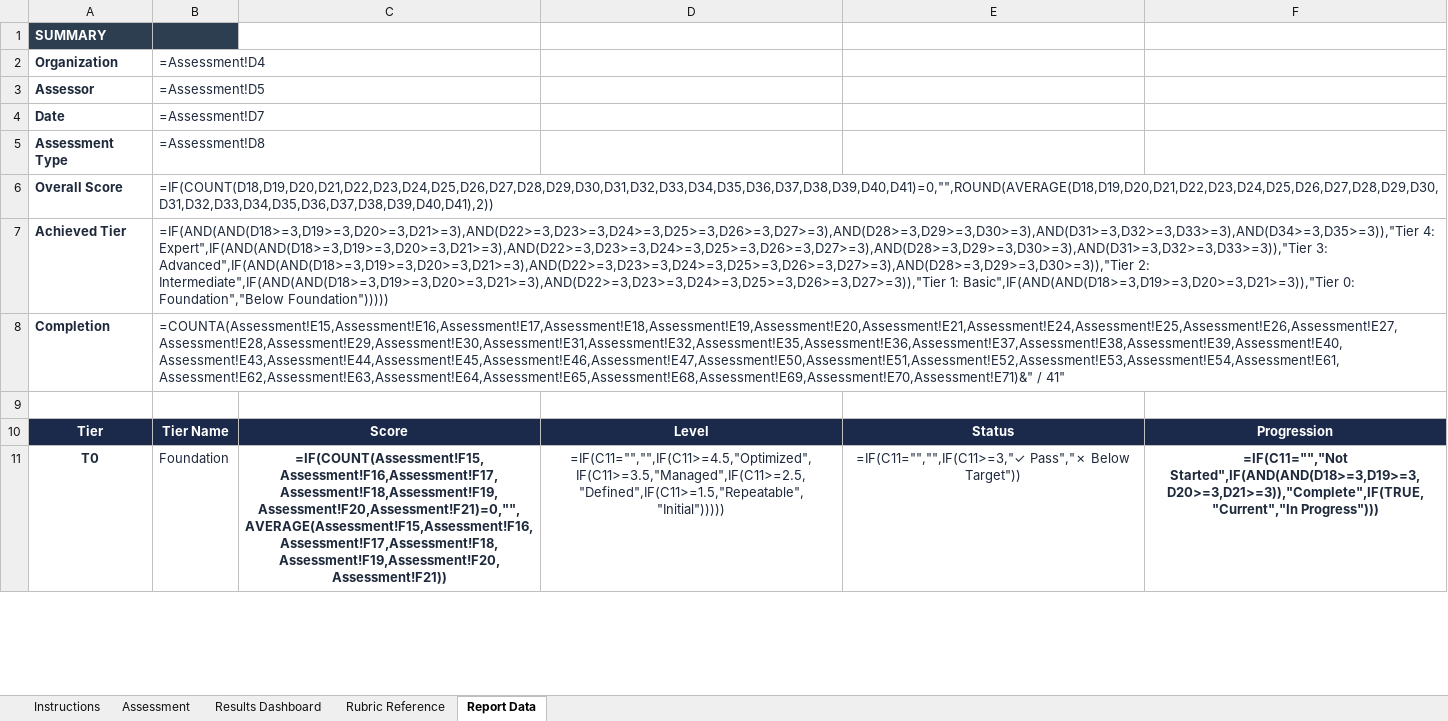
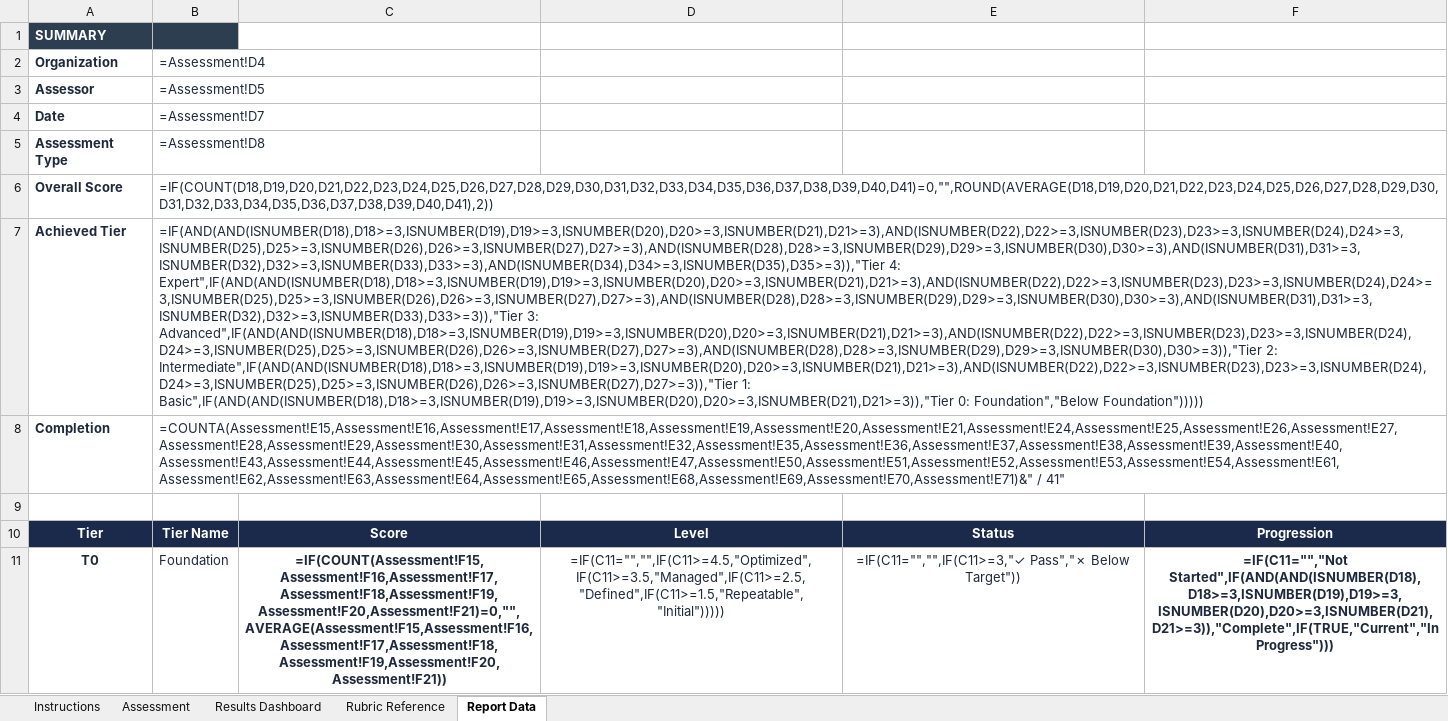
Before and after one commit to InfoSecJay/debmm-assessment, an Excel workbook: templates/debmm-assessment-audit.xlsx, sheet Report Data, drawn as a sheet; only a part is shown; values as stored, in another font and other column widths than the file's, no borders; formulas without a stored value are shown as written; conditional formats not drawn; the diff covers the shown part only; the diff names each change by its address in the sheet, - before the commit and + after, or states it on an @@ line.

Commit message:
Fix empty spreadsheet defaulting to Tier 4: Expert
Add ISNUMBER() guard to tier determination formulas on both Dashboard
and Report Data tabs. Excel treats "">=3 as TRUE (text > numbers),
so unfilled criterion cells falsely passed all tier checks.

```diff
--- a/templates/debmm-assessment-audit.xlsx (sheet Report Data)
+++ b/templates/debmm-assessment-audit.xlsx (sheet Report Data)
-B7: =IF(AND(AND(D18>=3,D19>=3,D20>=3,D21>=3),AND(D22>=3,D23>=3,D24>=3,D25>=3,D26>=3,D27>=3),AND(D28>=3,D29>=3,D30>=3),AND(D31>=3,D32>=3,D33>=3),AND(D34>=3,D35>=3)),"Tier 4: Expert",IF(AND(AND(D18>=3,D19>=3,D20>=3,D21>=3),AND(D22>=3,D23>=3,D24>=3,D25>=3,D26>=3,D27>=3),AND(D28>=3,D29>=3,D30>=3),AND(D31>=3,D32>=3,D33>=3)),"Tier 3: Advanced",IF(AND(AND(D18>=3,D19>=3,D20>=3,D21>=3),AND(D22>=3,D23>=3,D24>=3,D25>=3,D26>=3,D27>=3),AND(D28>=3,D29>=3,D30>=3)),"Tier 2: Intermediate",IF(AND(AND(D18>=3,D19>=3,D20>=3,D21>=3),AND(D22>=3,D23>=3,D24>=3,D25>=3,D26>=3,D27>=3)),"Tier 1: Basic",IF(AND(AND(D18>=3,D19>=3,D20>=3,D21>=3)),"Tier 0: Foundation","Below…
+B7: =IF(AND(AND(ISNUMBER(D18),D18>=3,ISNUMBER(D19),D19>=3,ISNUMBER(D20),D20>=3,ISNUMBER(D21),D21>=3),AND(ISNUMBER(D22),D22>=3,ISNUMBER(D23),D23>=3,ISNUMBER(D24),D24>=3,ISNUMBER(D25),D25>=3,ISNUMBER(D26),D26>=3,ISNUMBER(D27),D27>=3),AND(ISNUMBER(D28),D28>=3,ISNUMBER(D29),D29>=3,ISNUMBER(D30),D30>=3),AND(ISNUMBER(D31),D31>=3,ISNUMBER(D32),D32>=3,ISNUMBER(D33),D33>=3),AND(ISNUMBER(D34),D34>=3,ISNUMBER(D35),D35>=3)),"Tier 4: Expert",IF(AND(AND(ISNUMBER(D18),D18>=3,ISNUMBER(D19),D19>=3,ISNUMBER(D20),D20>=3,ISNUMBER(D21),D21>=3),AND(ISNUMBER(D22),D22>=3,ISNUMBER(D23),D23>=3,ISNUMBER(D24),D24>=3,ISNUMBER(D25),D25>=3,ISNUMBER(D26),D26>=3,ISNUMBER(D27),D27>=3),AND(ISNUMBER(D28),D28>=3,ISNUMBER(D29),D29>=3,ISNUMBER(D30),D30>=3),AND(ISNUMBER(D31),D31>=3,ISNUMBER(D32),D32>=3,ISNUMBER(D33),D33>=3)),"Tier 3: Advanced",IF(AND(AND(ISNUMBER(D18),D18>=3,ISNUMBER(D19),D19>=3,ISNUMBER(D20),D20>=3,ISNUMBER(D21),D21>=3),AND(ISNUMBER(D22),D22>=3,ISNUMBER(D23),D23>=3,ISNUMBER(D24),D24>=3,ISNUMBER(D25),D25>=3,ISNUMBER(D26),D26>=3,ISNUMBER(D27),D27>=3),AND(ISNUMBER(D28),D28>=3,ISNUMBER(D29),D29>=3,ISNUMBER(D30),D30>=3)),"Tier 2: Intermediate",IF(AND(AND(ISNUMBER(D18),D18>=3,ISNUMBER(D19),D19>=3,ISNUMBER(D20),D20>=3,ISNUMBER(D21),D21>=3),AND(ISNUMBER(D22),D22>=3,ISNUMBER(D23),D23>=3,ISNUMBER(D24),D24>=3,ISNUMBER(D25),D25>=3,ISNUMBER(D26),D26>=3,ISNUMBER(D27),D27>=3)),"Tier 1: Basic",IF(AND(AND(ISNUMBER(D18),D18>=3,ISNUMBER(D19),D19>=3,ISNUMBER(D20),D20>=3,ISNUMBER(D21),D21>=3)),"Tier 0: Foundation","Below…
-F11: =IF(C11="","Not Started",IF(AND(AND(D18>=3,D19>=3,D20>=3,D21>=3)),"Complete",IF(TRUE,"Current","In Progress")))
+F11: =IF(C11="","Not Started",IF(AND(AND(ISNUMBER(D18),D18>=3,ISNUMBER(D19),D19>=3,ISNUMBER(D20),D20>=3,ISNUMBER(D21),D21>=3)),"Complete",IF(TRUE,"Current","In Progress")))
```
Also changed, not shown: 4 edited cells elsewhere in this sheet, sheet Results Dashboard, templates/debmm-assessment.xlsx, 1 other file.
